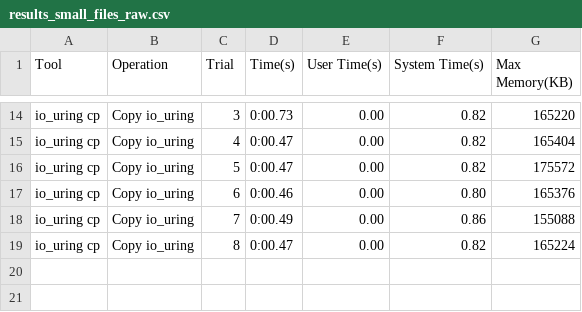
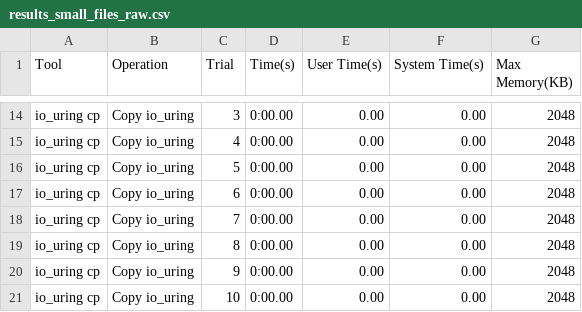
Before and after one commit to Rwik2000/cs380l_project, a CSV file: results_small_files_raw.csv, drawn as a sheet; only a part is shown, gaps mark what is left out; the diff covers the shown part only; the diff names each change by its address in the sheet, - before the commit and + after, or states it on an @@ line.

```diff
--- a/results_small_files_raw.csv
+++ b/results_small_files_raw.csv
-D14 (Time(s)): 0:00.73
+D14 (Time(s)): 0:00.00
-F14:F16 (System Time(s)): 0.82
+F14:F16 (System Time(s)): 0.00
-G14 (Max Memory(KB)): 165220
+G14 (Max Memory(KB)): 2048
-D15:D16 (Time(s)): 0:00.47
+D15:D16 (Time(s)): 0:00.00
-G15 (Max Memory(KB)): 165404
+G15 (Max Memory(KB)): 2048
-G16 (Max Memory(KB)): 175572
+G16 (Max Memory(KB)): 2048
-D17 (Time(s)): 0:00.46
+D17 (Time(s)): 0:00.00
-F17 (System Time(s)): 0.80
+F17 (System Time(s)): 0.00
-G17 (Max Memory(KB)): 165376
+G17 (Max Memory(KB)): 2048
-D18 (Time(s)): 0:00.49
+D18 (Time(s)): 0:00.00
-F18 (System Time(s)): 0.86
+F18 (System Time(s)): 0.00
-G18 (Max Memory(KB)): 155088
+G18 (Max Memory(KB)): 2048
-D19 (Time(s)): 0:00.47
+D19 (Time(s)): 0:00.00
-F19 (System Time(s)): 0.82
+F19 (System Time(s)): 0.00
-G19 (Max Memory(KB)): 165224
+G19 (Max Memory(KB)): 2048
+row 20: io_uring cp | Copy io_uring | 9 | 0:00.00 | 0.00 | 0.00 | 2048
+row 21: io_uring cp | Copy io_uring | 10 | 0:00.00 | 0.00 | 0.00 | 2048
```
Also changed, not shown: 41 edited cells elsewhere in this file, 9 other files.
